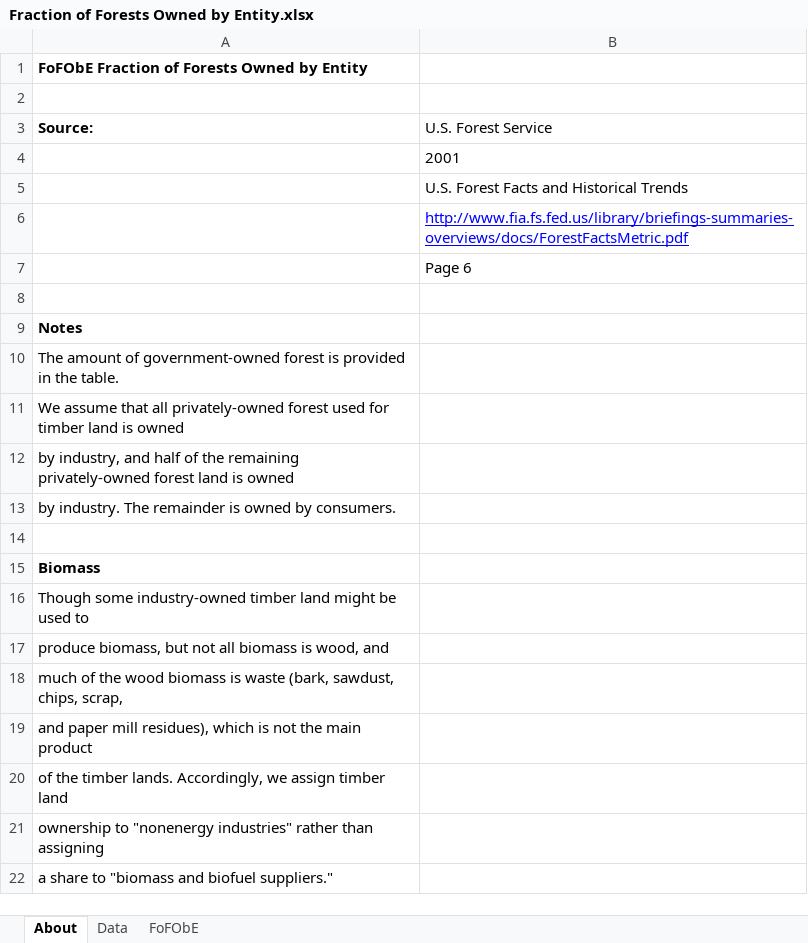
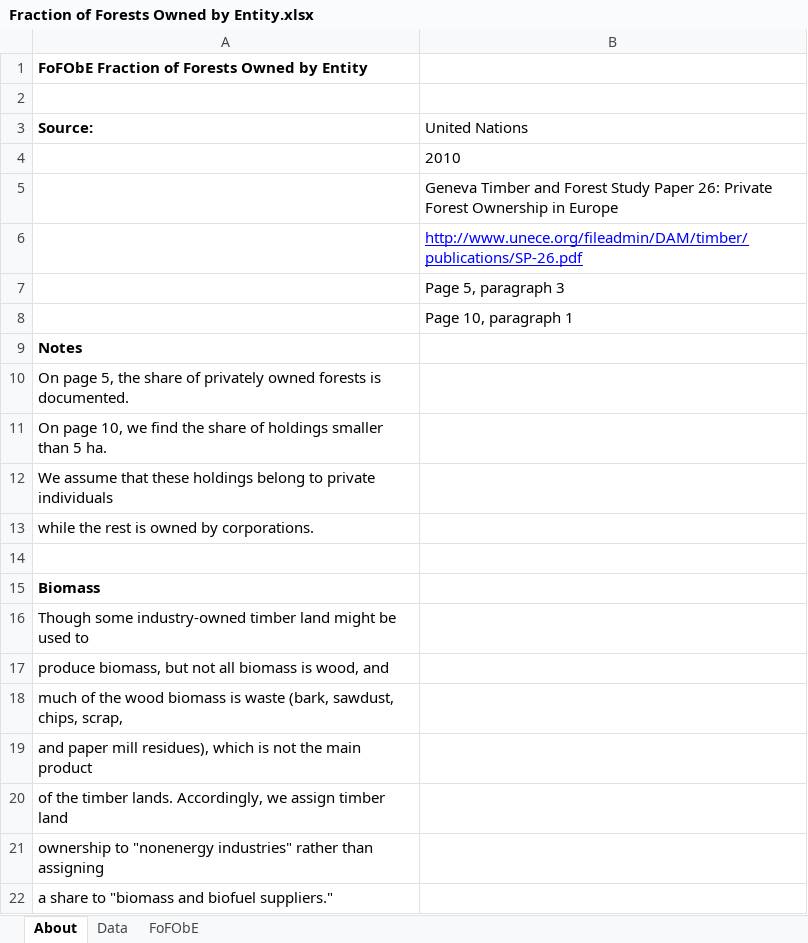
Before and after one commit to EnergyInnovation/eps-eu, an Excel workbook: InputData/land/FoFObE/Fraction of Forests Owned by Entity.xlsx, sheet About, drawn as a sheet; values as stored, in another font and other column widths than the file's, no borders; the diff names each change by its address in the sheet, - before the commit and + after, or states it on an @@ line.

Commit message:
Integrate Agora data for land/FoFObE and land/ICoLUPpUA

```diff
--- a/InputData/land/FoFObE/Fraction of Forests Owned by Entity.xlsx (sheet About)
+++ b/InputData/land/FoFObE/Fraction of Forests Owned by Entity.xlsx (sheet About)
-B3: U.S. Forest Service
+B3: United Nations
-B4 (United Nations): 2001
+B4 (United Nations): 2010
-B5 (United Nations): U.S. Forest Facts and Historical Trends
+B5 (United Nations): Geneva Timber and Forest Study Paper 26: Private Forest Ownership in Europe
-B6 (United Nations): http://www.fia.fs.fed.us/library/briefings-summaries-overviews/docs/ForestFactsMetric.pdf
+B6 (United Nations): http://www.unece.org/fileadmin/DAM/timber/publications/SP-26.pdf
-B7 (United Nations): Page 6
+B7 (United Nations): Page 5, paragraph 3
-B8 (United Nations): (empty)
+B8 (United Nations): Page 10, paragraph 1
-A10 (Source:): The amount of government-owned forest is provided in the table.
+A10 (Source:): On page 5, the share of privately owned forests is documented.
-A11 (Source:): We assume that all privately-owned forest used for timber land is owned
+A11 (Source:): On page 10, we find the share of holdings smaller than 5 ha.
-A12 (Source:): by industry, and half of the remaining privately-owned forest land is owned
+A12 (Source:): We assume that these holdings belong to private individuals
-A13 (Source:): by industry. The remainder is owned by consumers.
+A13 (Source:): while the rest is owned by corporations.
```
Also changed, not shown: sheet Data, sheet FoFObE, 3 other files.
